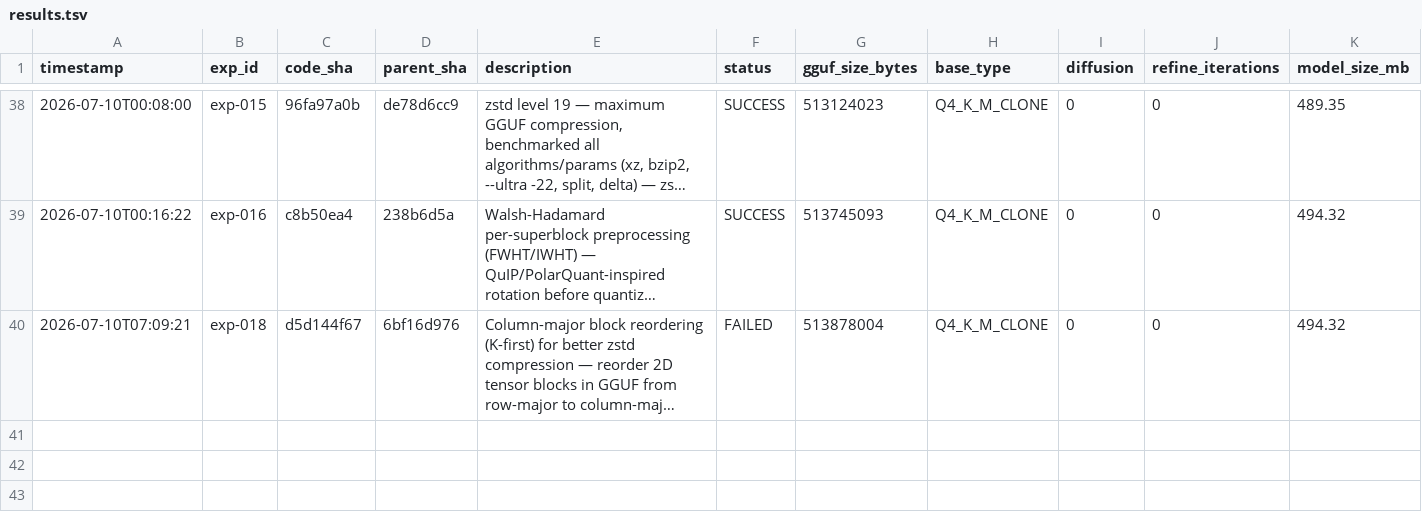
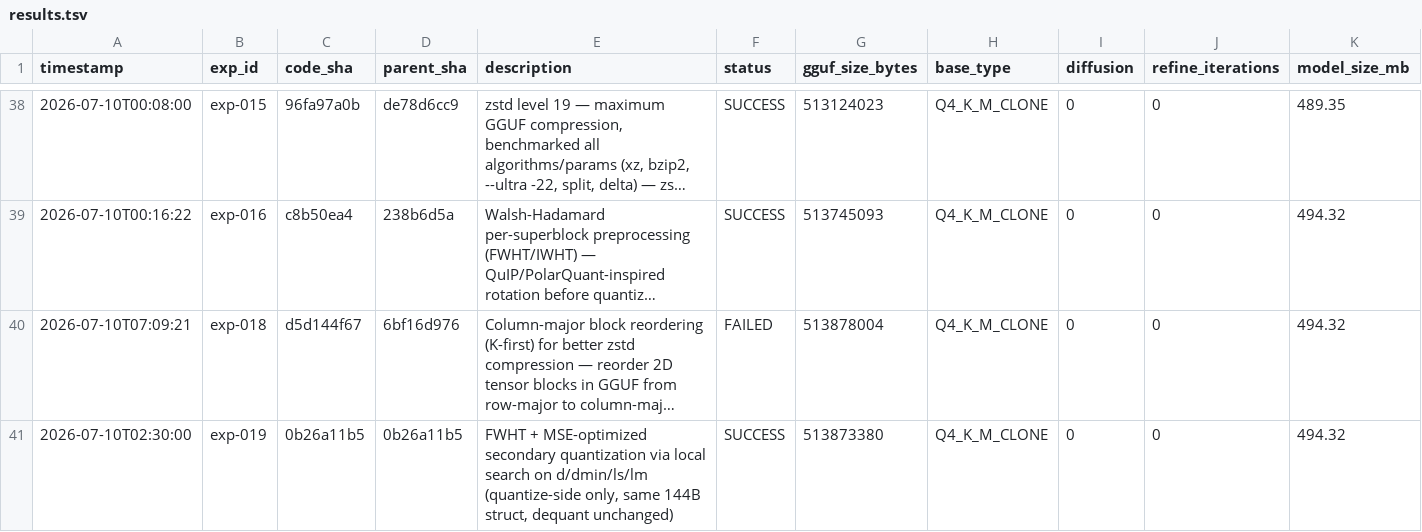
Before and after one commit to vektorprime/llama.cpp, a TSV file: results.tsv, drawn as a sheet; only a part is shown, gaps mark what is left out; long unchanged cells end in …; rows hold the shown columns only; the diff names each change by its address in the sheet, - before the commit and + after, or states it on an @@ line.

Commit message:
exp-019: FWHT + MSE-optimized secondary quantization via local search — results: size=513.87MB (unchanged), KLD=0.055513 (-11.8% vs baseline 0.062947, -2.3% vs exp-016 0.056838), same_top_p=87.411% (+1.02pp vs baseline 86.387%, +0.21pp vs exp-016 87.200%) — local search on d/dmin/ls/lm finds better parameters than greedy heuristic

```diff
--- a/results.tsv
+++ b/results.tsv
+row 41: 2026-07-10T02:30:00 | exp-019 | 0b26a11b5 | 0b26a11b5 | FWHT + MSE-optimized secondary quantization via local search on d/dmin/ls/lm (quantize-side only, same 144B struct, dequant unchanged) | SUCCESS | 513873380 | Q4_K_M_CLONE | 0 | 0 | 494.32
```
Also changed, not shown: 1 other file.
